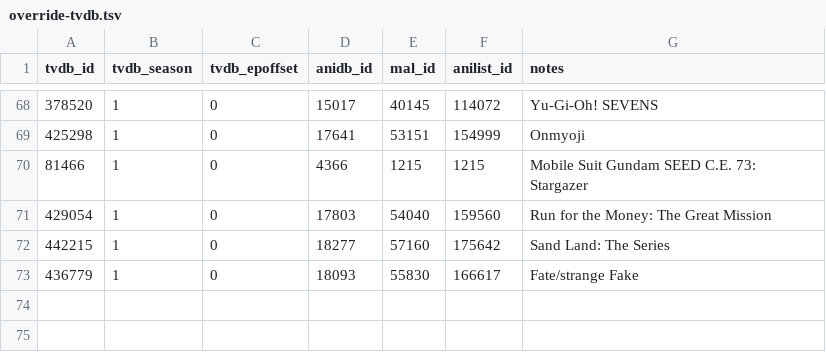
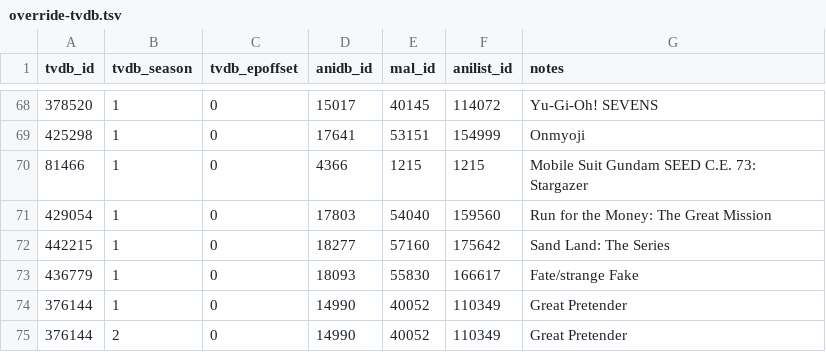
Before and after one commit to Arial-Z/Animes-ID, a TSV file: override/override-tvdb.tsv, drawn as a sheet; only a part is shown, gaps mark what is left out; the diff names each change by its address in the sheet, - before the commit and + after, or states it on an @@ line.

Commit message:
Fix Great Pretender

```diff
--- a/override/override-tvdb.tsv
+++ b/override/override-tvdb.tsv
+row 74: 376144 | 1 | 0 | 14990 | 40052 | 110349 | Great Pretender
+row 75: 376144 | 2 | 0 | 14990 | 40052 | 110349 | Great Pretender
```
